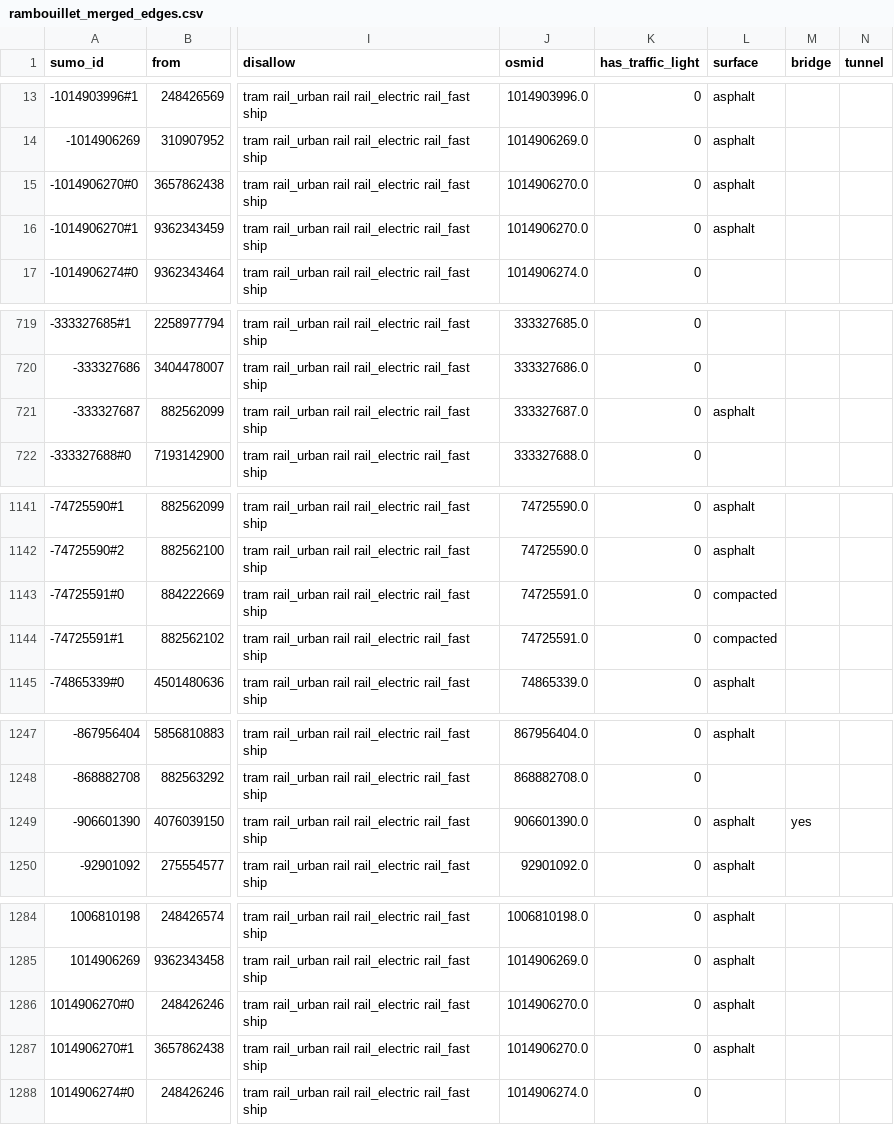
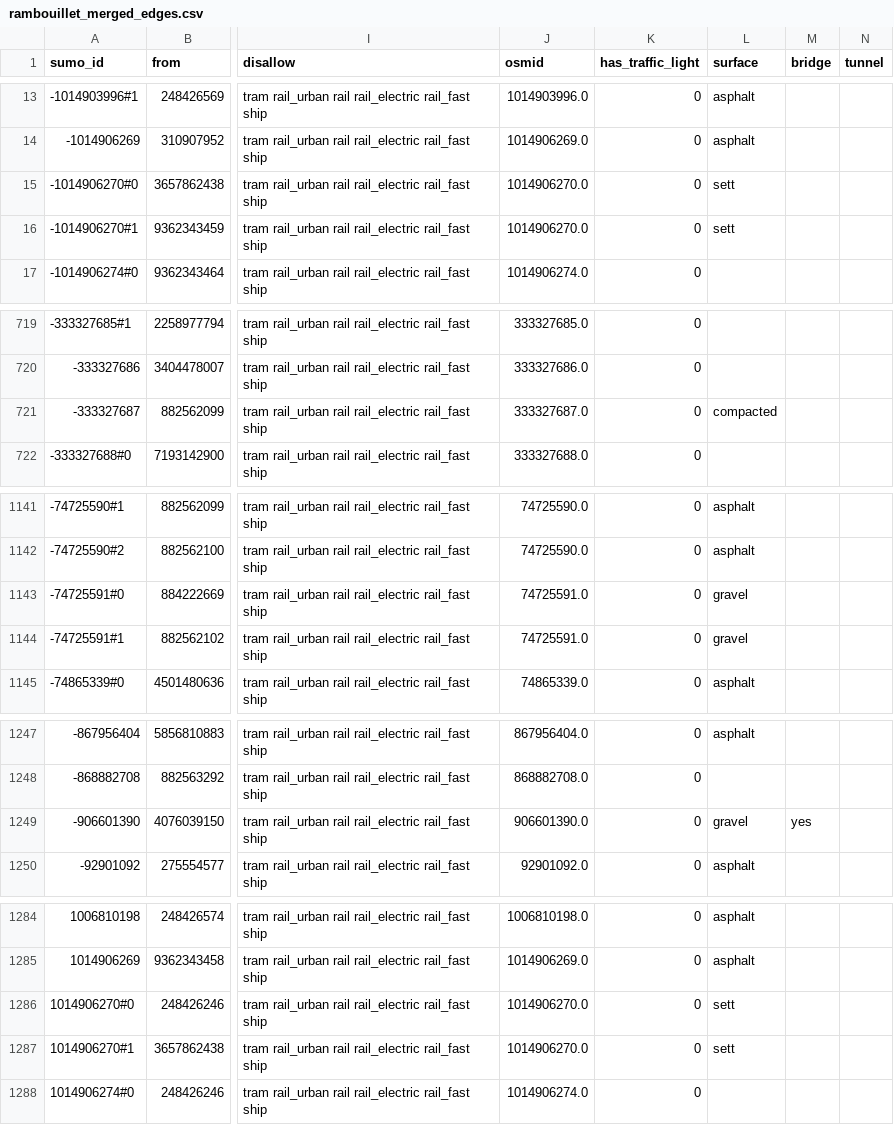
Before and after one commit to Blato122/path-clustering, a CSV file: results/merged_edges/rambouillet_merged_edges.csv, drawn as a sheet; only a part is shown, gaps mark what is left out; the diff covers the shown part only; the diff names each change by its address in the sheet, - before the commit and + after, or states it on an @@ line.

```diff
--- a/results/merged_edges/rambouillet_merged_edges.csv
+++ b/results/merged_edges/rambouillet_merged_edges.csv
-L15:L16 (surface): asphalt
+L15:L16 (surface): sett
-L721 (surface): asphalt
+L721 (surface): compacted
-L1143:L1144 (surface): compacted
+L1143:L1144 (surface): gravel
-L1249 (surface): asphalt
+L1249 (surface): gravel
-L1286:L1287 (surface): asphalt
+L1286:L1287 (surface): sett
```
Also changed, not shown: 2 edited cells elsewhere in this file, results/enriched_routes/andorra_routes_enriched.csv, results/merged_edges/maule_merged_edges.csv, 57 other files.
